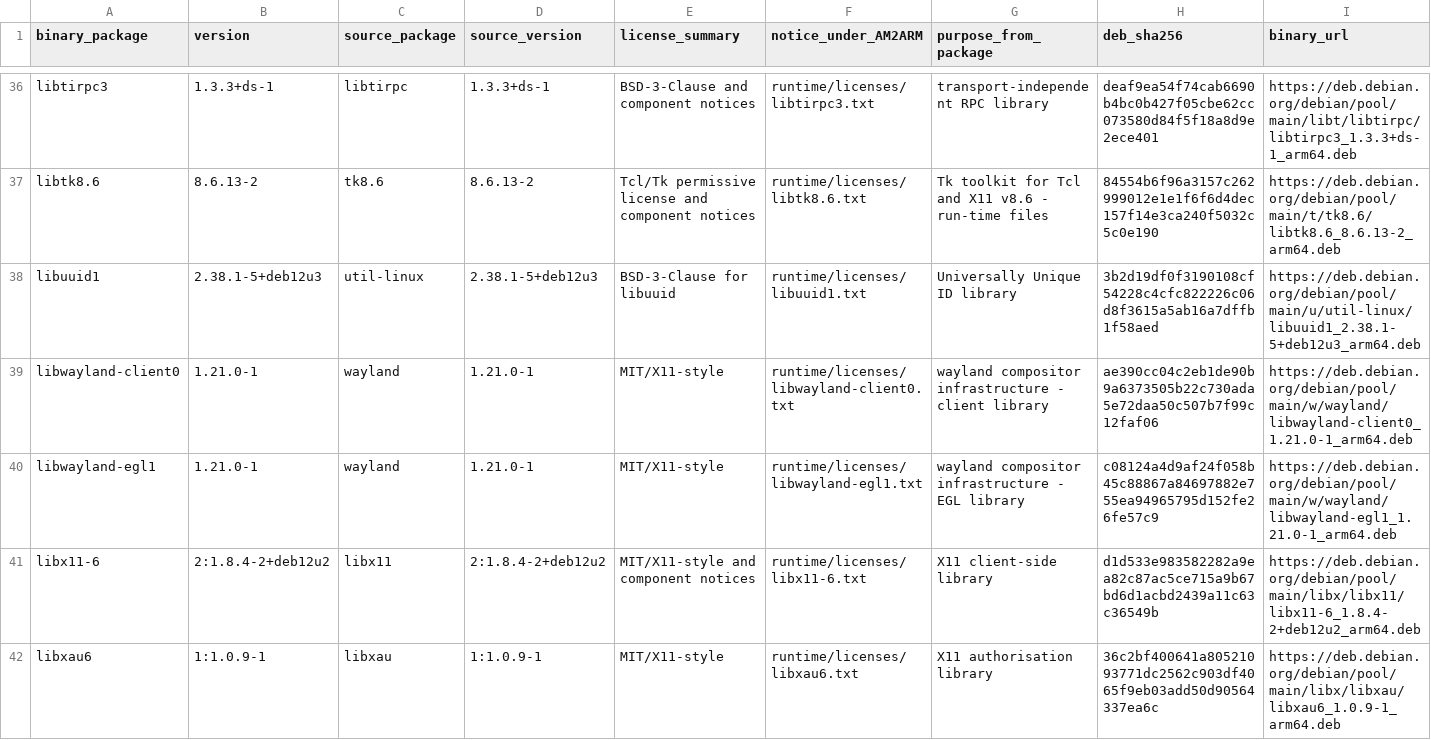
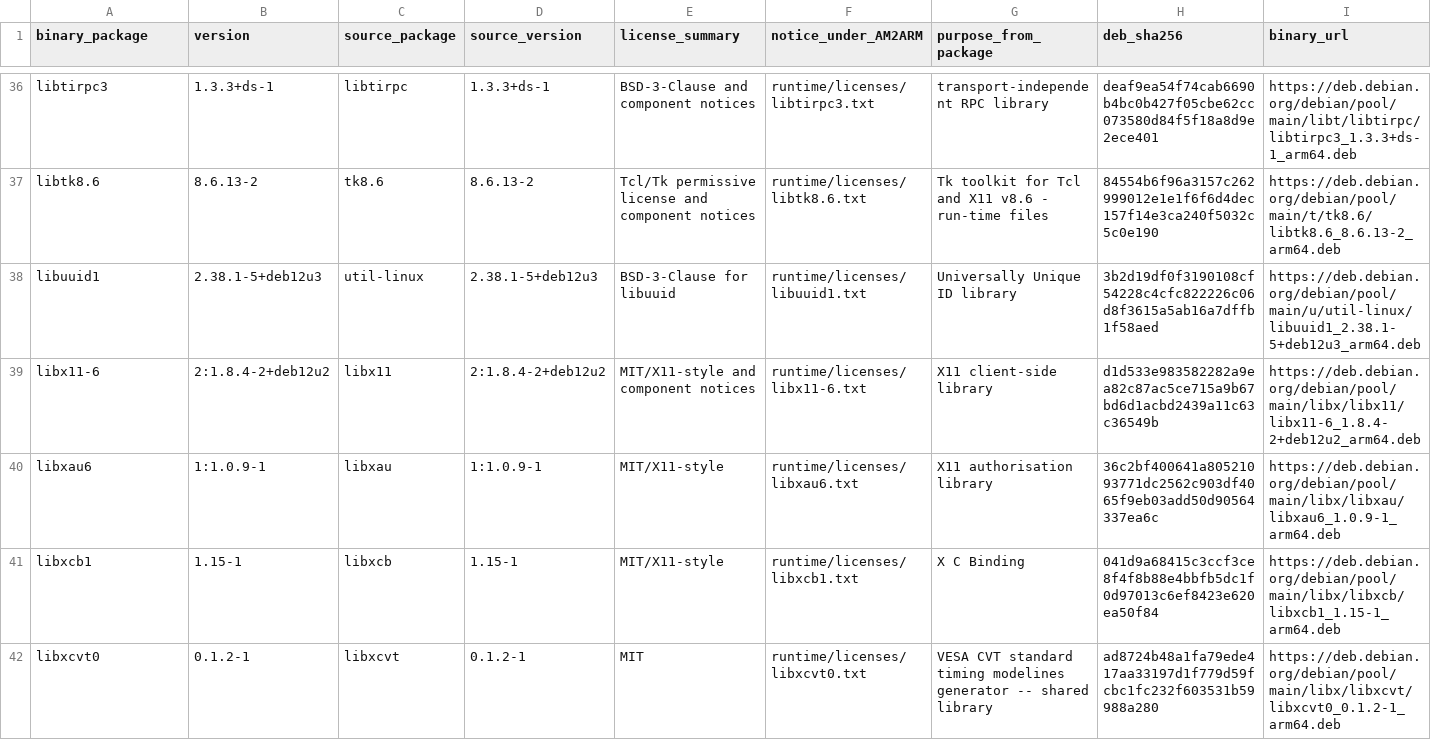
Before and after one commit to JeodC/AM2ARM, a TSV file: native/unified/menus/dependencies/debian.tsv, drawn as a sheet; only a part is shown, gaps mark what is left out; the shorter side is filled out with more unchanged rows; rows hold the shown columns only; the diff names each change by its address in the sheet, - before the commit and + after, or states it on an @@ line.

```diff
--- a/native/unified/menus/dependencies/debian.tsv
+++ b/native/unified/menus/dependencies/debian.tsv
-row 39: libwayland-client0 | 1.21.0-1 | wayland | 1.21.0-1 | MIT/X11-style | runtime/licenses/libwayland-client0.txt | wayland compositor infrastructure - client library | ae390cc04c2eb1de90b9a6373505b22c730ada5e72daa50c507b7f99c12faf06 | https://deb.debian.org/debian/pool/main/w/wayland/libwayland-client0_1.21.0-1_arm64.deb
-row 40: libwayland-egl1 | 1.21.0-1 | wayland | 1.21.0-1 | MIT/X11-style | runtime/licenses/libwayland-egl1.txt | wayland compositor infrastructure - EGL library | c08124a4d9af24f058b45c88867a84697882e755ea94965795d152fe26fe57c9 | https://deb.debian.org/debian/pool/main/w/wayland/libwayland-egl1_1.21.0-1_arm64.deb
```
Also changed, not shown: 53 other files.
